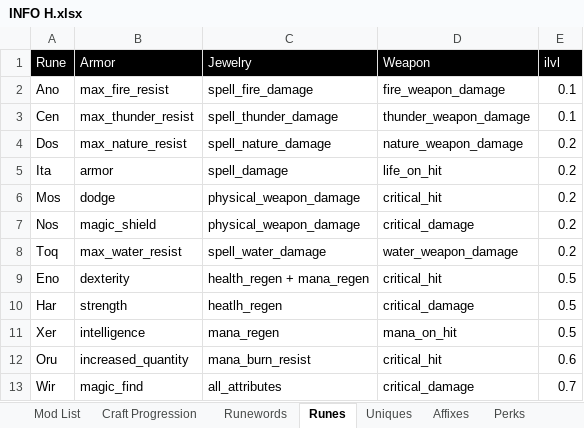
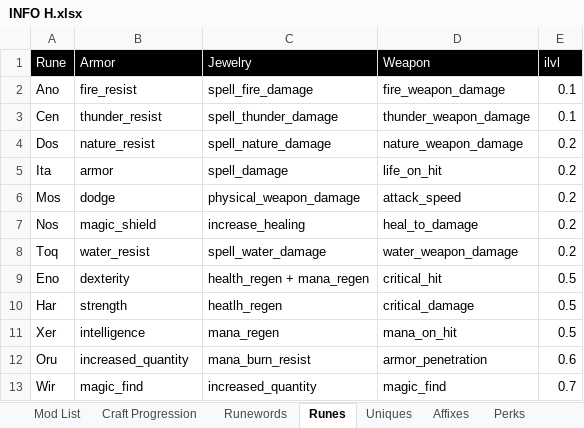
Before and after one commit to mahjerion/Craft-to-Exile-Harmony-Server, an Excel workbook: INFO H.xlsx, sheet Runes, drawn as a sheet; values as stored, in another font and other column widths than the file's, no borders; the diff names each change by its address in the sheet, - before the commit and + after, or states it on an @@ line.

```diff
--- a/INFO H.xlsx (sheet Runes)
+++ b/INFO H.xlsx (sheet Runes)
-B2 (Armor): max_fire_resist
+B2 (Armor): fire_resist
-B3 (Armor): max_thunder_resist
+B3 (Armor): thunder_resist
-B4 (Armor): max_nature_resist
+B4 (Armor): nature_resist
-D6 (Weapon): critical_hit
+D6 (Weapon): attack_speed
-C7 (Jewelry): physical_weapon_damage
+C7 (Jewelry): increase_healing
-D7 (Weapon): critical_damage
+D7 (Weapon): heal_to_damage
-B8 (Armor): max_water_resist
+B8 (Armor): water_resist
-D12 (Weapon): critical_hit
+D12 (Weapon): armor_penetration
-C13 (Jewelry): all_attributes
+C13 (Jewelry): increased_quantity
-D13 (Weapon): critical_damage
+D13 (Weapon): magic_find
```
Also changed, not shown: 26 other files.
